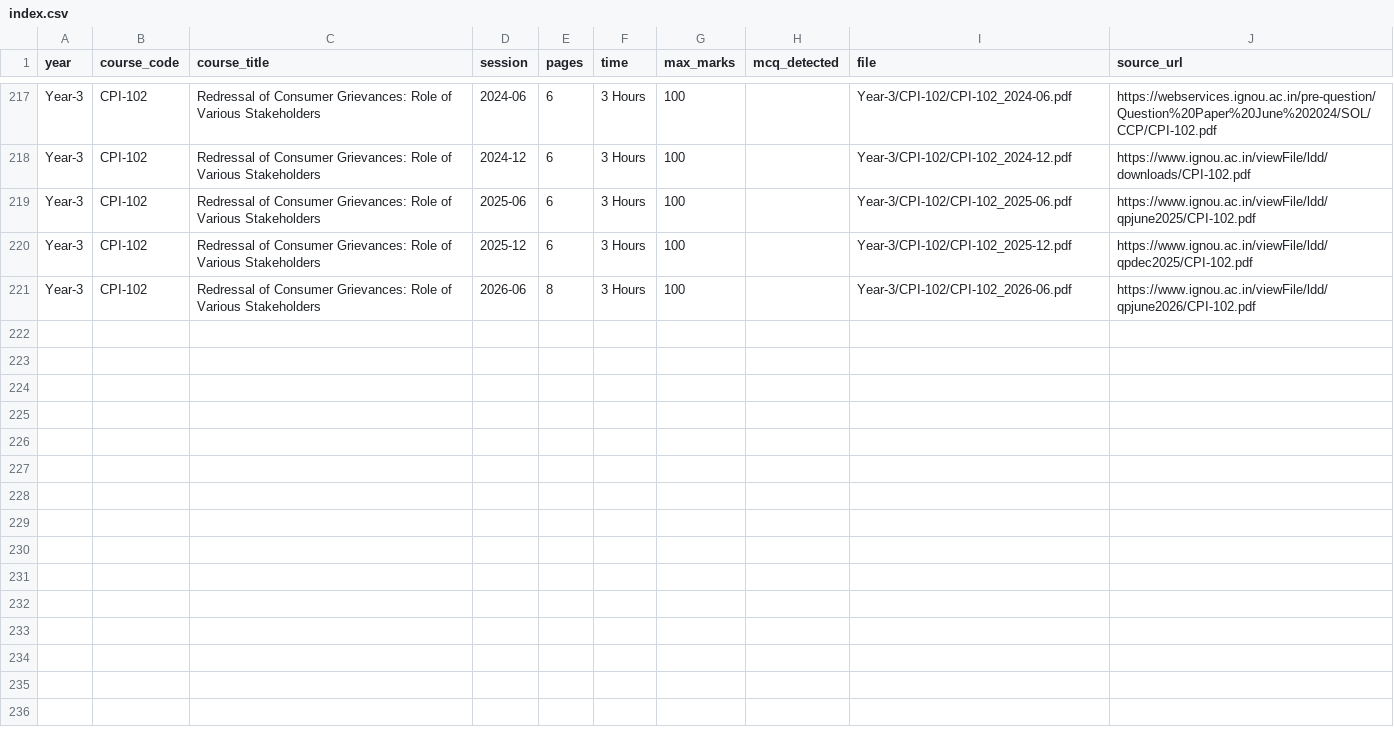
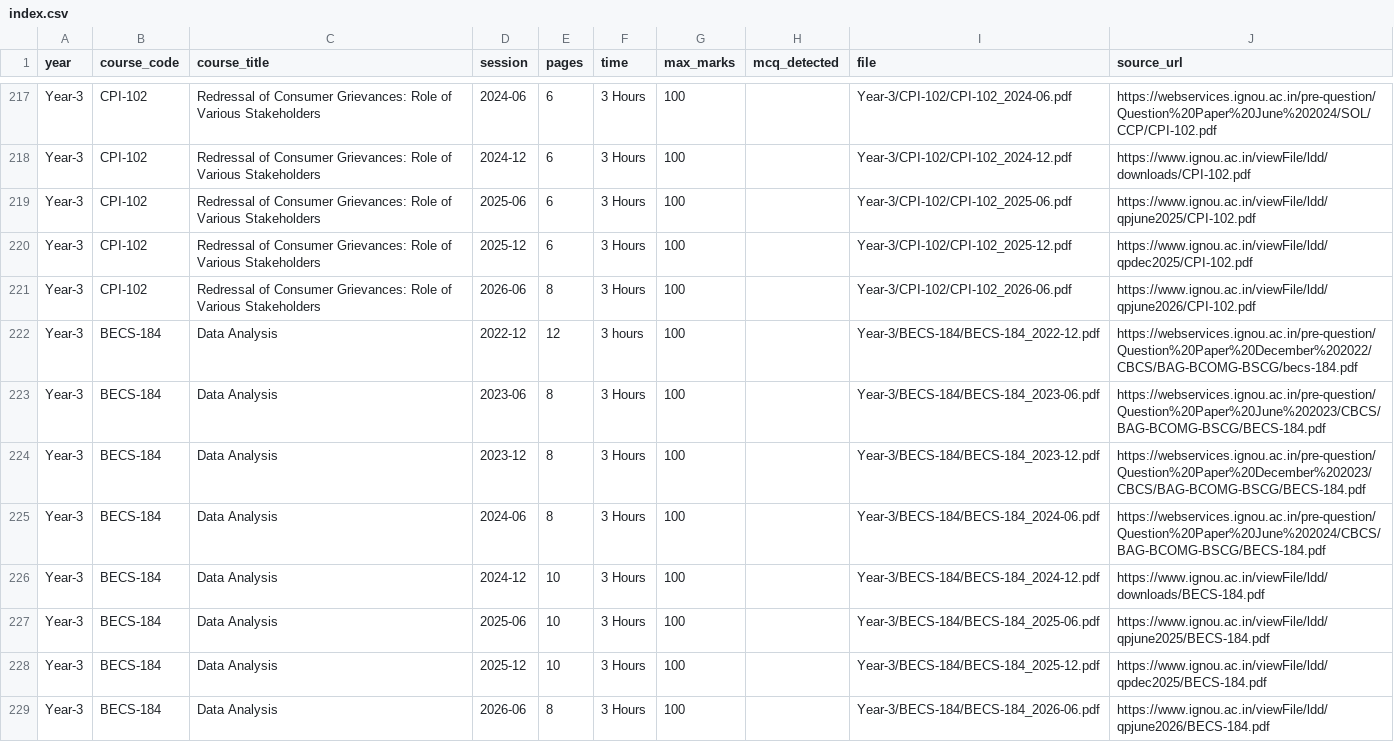
Before and after one commit to uvaisv/BCOMF-Study-tool, a CSV file: question-papers/index.csv, drawn as a sheet; only a part is shown, gaps mark what is left out; the diff names each change by its address in the sheet, - before the commit and + after, or states it on an @@ line.

```diff
--- a/question-papers/index.csv
+++ b/question-papers/index.csv
+row 222: Year-3 | BECS-184 | Data Analysis | 2022-12 | 12 | 3 hours | 100 |  | Year-3/BECS-184/BECS-184_2022-12.pdf | https://webservices.ignou.ac.in/pre-question/Question%20Paper%20December%202022/CBCS/BAG-BCOMG-BSCG/becs-184.pdf
+row 223: Year-3 | BECS-184 | Data Analysis | 2023-06 | 8 | 3 Hours | 100 |  | Year-3/BECS-184/BECS-184_2023-06.pdf | https://webservices.ignou.ac.in/pre-question/Question%20Paper%20June%202023/CBCS/BAG-BCOMG-BSCG/BECS-184.pdf
+row 224: Year-3 | BECS-184 | Data Analysis | 2023-12 | 8 | 3 Hours | 100 |  | Year-3/BECS-184/BECS-184_2023-12.pdf | https://webservices.ignou.ac.in/pre-question/Question%20Paper%20December%202023/CBCS/BAG-BCOMG-BSCG/BECS-184.pdf
+row 225: Year-3 | BECS-184 | Data Analysis | 2024-06 | 8 | 3 Hours | 100 |  | Year-3/BECS-184/BECS-184_2024-06.pdf | https://webservices.ignou.ac.in/pre-question/Question%20Paper%20June%202024/CBCS/BAG-BCOMG-BSCG/BECS-184.pdf
+row 226: Year-3 | BECS-184 | Data Analysis | 2024-12 | 10 | 3 Hours | 100 |  | Year-3/BECS-184/BECS-184_2024-12.pdf | https://www.ignou.ac.in/viewFile/ldd/downloads/BECS-184.pdf
+row 227: Year-3 | BECS-184 | Data Analysis | 2025-06 | 10 | 3 Hours | 100 |  | Year-3/BECS-184/BECS-184_2025-06.pdf | https://www.ignou.ac.in/viewFile/ldd/qpjune2025/BECS-184.pdf
+row 228: Year-3 | BECS-184 | Data Analysis | 2025-12 | 10 | 3 Hours | 100 |  | Year-3/BECS-184/BECS-184_2025-12.pdf | https://www.ignou.ac.in/viewFile/ldd/qpdec2025/BECS-184.pdf
+row 229: Year-3 | BECS-184 | Data Analysis | 2026-06 | 8 | 3 Hours | 100 |  | Year-3/BECS-184/BECS-184_2026-06.pdf | https://www.ignou.ac.in/viewFile/ldd/qpjune2026/BECS-184.pdf
```
Also changed, not shown: 12 other files.
